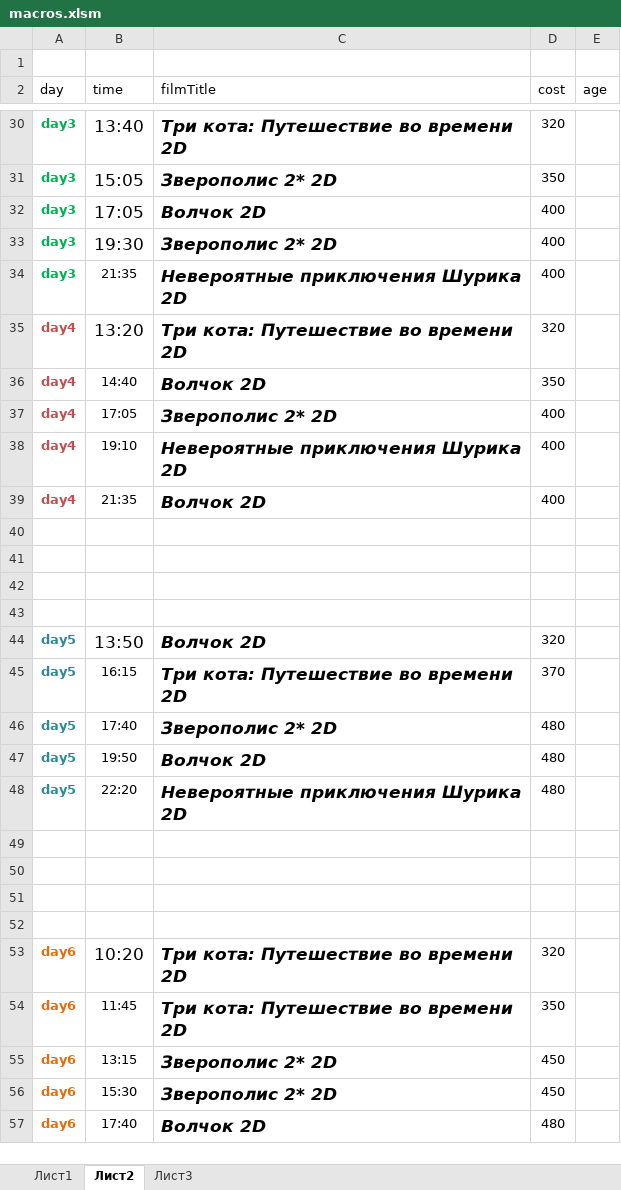
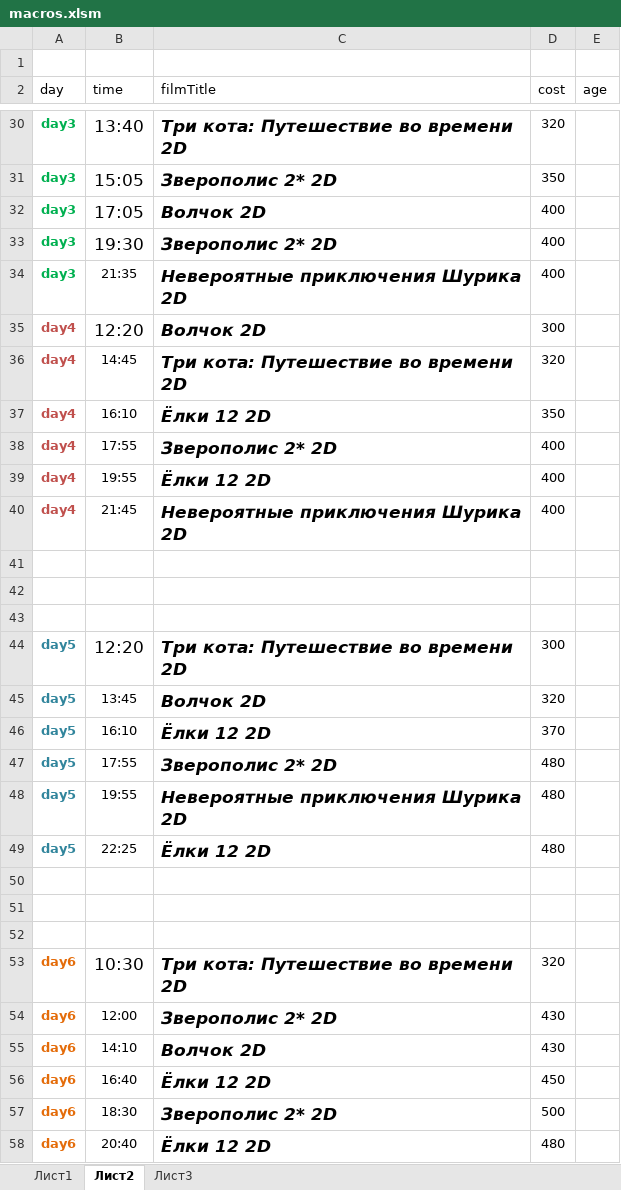
Before and after one commit to eg-bond/ReactSovremennic, an Excel workbook: ExternalScripts/Excel/macros.xlsm, sheet Лист2, drawn as a sheet; only a part is shown, gaps mark what is left out; values as stored, in another font and other column widths than the file's, no borders; removed rows and columns are numbered as before the commit, all else as after; the diff covers the shown part only; the diff names each change by its address in the sheet, - before the commit and + after, or states it on an @@ line.

```diff
--- a/ExternalScripts/Excel/macros.xlsm (sheet Лист2)
+++ b/ExternalScripts/Excel/macros.xlsm (sheet Лист2)
+row 35: day4 | 12:20 | Волчок 2D | 300
-B36 (time): 13:20
+B36 (time): 14:45
@@ B36 text size: smaller @@
-B37 (time): 14:40
+B37 (time): 16:10
-C37 (filmTitle): Волчок 2D
+C37 (filmTitle): Ёлки 12 2D
-B38 (time): 17:05
+B38 (time): 17:55
-B39 (time): 19:10
+B39 (time): 19:55
-C39 (filmTitle): Невероятные приключения Шурика 2D
+C39 (filmTitle): Ёлки 12 2D
-B40 (time): 21:35
+B40 (time): 21:45
-C40 (filmTitle): Волчок 2D
+C40 (filmTitle): Невероятные приключения Шурика 2D
-row 44: (empty)
+row 44: day5 | 12:20 | Три кота: Путешествие во времени 2D | 300
-B45 (time): 13:50
+B45 (time): 13:45
@@ B45 text size: smaller @@
-B46 (time): 16:15
+B46 (time): 16:10
-C46 (filmTitle): Три кота: Путешествие во времени 2D
+C46 (filmTitle): Ёлки 12 2D
-B47 (time): 17:40
+B47 (time): 17:55
-B48 (time): 19:50
+B48 (time): 19:55
-C48 (filmTitle): Волчок 2D
+C48 (filmTitle): Невероятные приключения Шурика 2D
-B49 (time): 22:20
+B49 (time): 22:25
-C49 (filmTitle): Невероятные приключения Шурика 2D
+C49 (filmTitle): Ёлки 12 2D
-row 52: (empty)
-B53 (time): 10:20
+B53 (time): 10:30
+row 54: day6 | 12:00 | Зверополис 2* 2D | 430
-B55 (time): 11:45
+B55 (time): 14:10
-C55 (filmTitle): Три кота: Путешествие во времени 2D
+C55 (filmTitle): Волчок 2D
-D55 (cost): 350
+D55 (cost): 430
-B56 (time): 13:15
+B56 (time): 16:40
-C56 (filmTitle): Зверополис 2* 2D
+C56 (filmTitle): Ёлки 12 2D
-B57 (time): 15:30
+B57 (time): 18:30
-D57 (cost): 450
+D57 (cost): 500
-B58 (time): 17:40
+B58 (time): 20:40
-C58 (filmTitle): Волчок 2D
+C58 (filmTitle): Ёлки 12 2D
```
Also changed, not shown: 1 added row, 2 removed rows and 7 edited cells elsewhere in this sheet, sheet Лист1, 16 other files.
